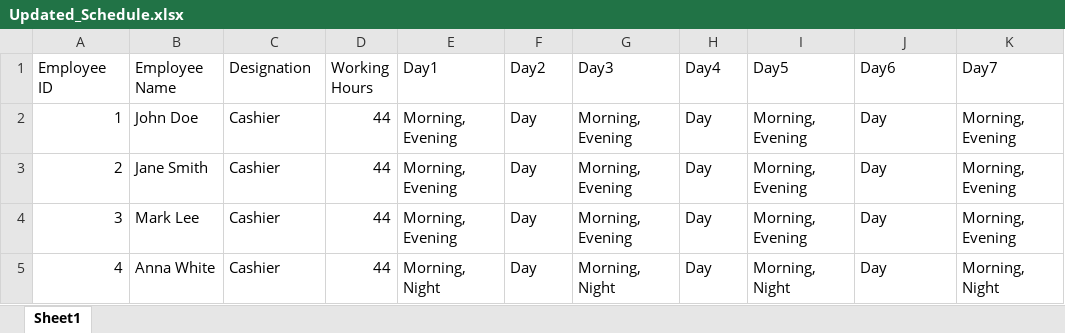
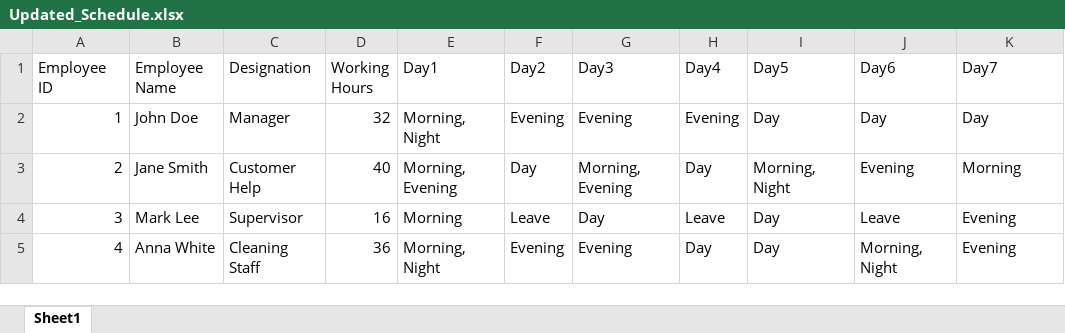
Before and after one commit to BishwaKandel/SAS, an Excel workbook: Updated_Schedule.xlsx, sheet Sheet1, drawn as a sheet; only a part is shown; values as stored, in another font and other column widths than the file's, no cell formats; the diff covers the shown part only; the diff names each change by its address in the sheet, - before the commit and + after, or states it on an @@ line.

```diff
--- a/Updated_Schedule.xlsx (sheet Sheet1)
+++ b/Updated_Schedule.xlsx (sheet Sheet1)
-C2 (Designation): Cashier
+C2 (Designation): Manager
-D2 (Working Hours): 44
+D2 (Working Hours): 32
-E2 (Day1): Morning, Evening
+E2 (Day1): Morning, Night
-F2 (Day2): Day
+F2 (Day2): Evening
-G2 (Day3): Morning, Evening
+G2 (Day3): Evening
-H2 (Day4): Day
+H2 (Day4): Evening
-I2 (Day5): Morning, Evening
+I2 (Day5): Day
-K2 (Day7): Morning, Evening
+K2 (Day7): Day
-C3 (Designation): Cashier
+C3 (Designation): Customer Help
-D3 (Working Hours): 44
+D3 (Working Hours): 40
-I3 (Day5): Morning, Evening
+I3 (Day5): Morning, Night
-J3 (Day6): Day
+J3 (Day6): Evening
-K3 (Day7): Morning, Evening
+K3 (Day7): Morning
-C4 (Designation): Cashier
+C4 (Designation): Supervisor
-D4 (Working Hours): 44
+D4 (Working Hours): 16
-E4 (Day1): Morning, Evening
+E4 (Day1): Morning
-F4 (Day2): Day
+F4 (Day2): Leave
-G4 (Day3): Morning, Evening
+G4 (Day3): Day
-H4 (Day4): Day
+H4 (Day4): Leave
-I4 (Day5): Morning, Evening
+I4 (Day5): Day
-J4 (Day6): Day
+J4 (Day6): Leave
-K4 (Day7): Morning, Evening
+K4 (Day7): Evening
-C5 (Designation): Cashier
+C5 (Designation): Cleaning Staff
-D5 (Working Hours): 44
+D5 (Working Hours): 36
-F5 (Day2): Day
+F5 (Day2): Evening
-G5 (Day3): Morning, Night
+G5 (Day3): Evening
-I5 (Day5): Morning, Night
+I5 (Day5): Day
-J5 (Day6): Day
+J5 (Day6): Morning, Night
-K5 (Day7): Morning, Night
+K5 (Day7): Evening
```
Also changed, not shown: 985 edited cells elsewhere in this sheet, cell formats, 15 other files.
